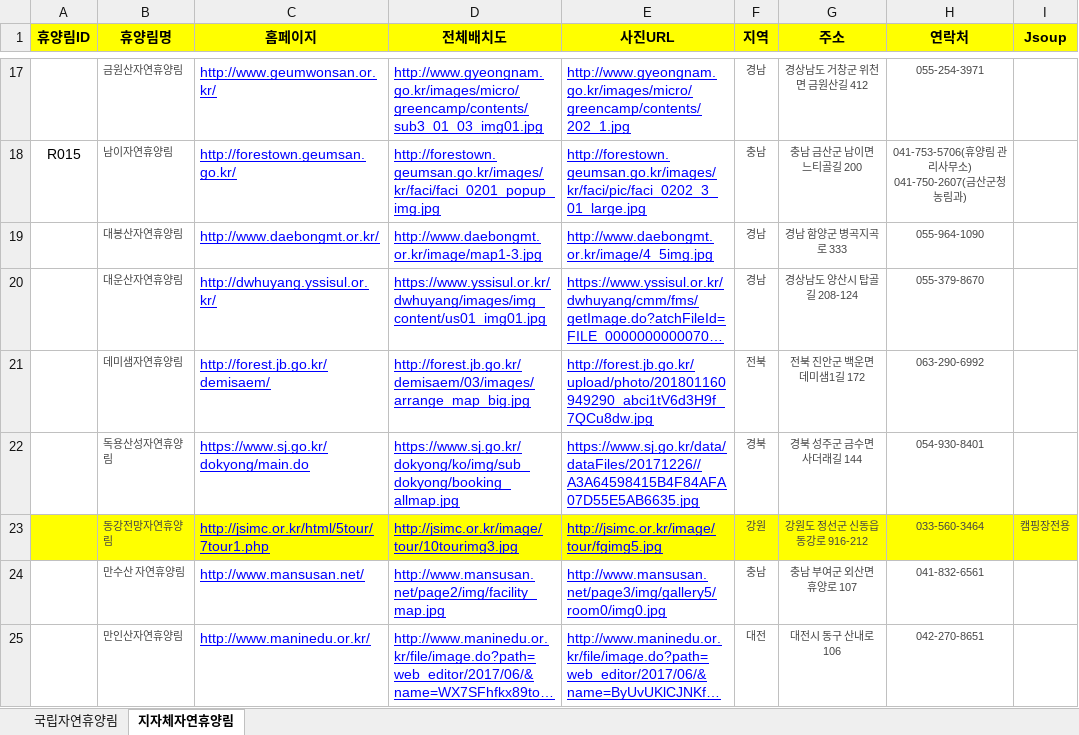
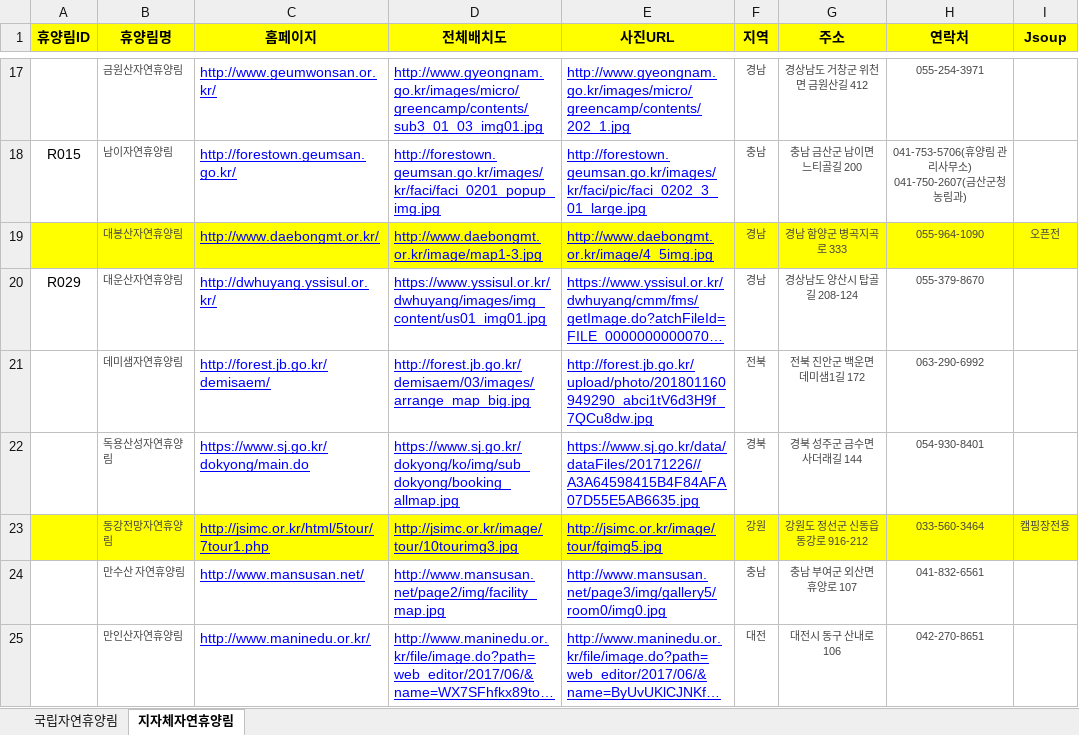
Before and after one commit to craftyworks/honsul-inthewood-spider, an Excel workbook: 휴양림.xlsx, sheet 지자체자연휴양림, drawn as a sheet; only a part is shown, gaps mark what is left out; long unchanged cells end in …; values as stored, in another font and other column widths than the file's, no borders; the diff names each change by its address in the sheet, - before the commit and + after, or states it on an @@ line.

```diff
--- a/휴양림.xlsx (sheet 지자체자연휴양림)
+++ b/휴양림.xlsx (sheet 지자체자연휴양림)
-A19:I19 fill: none
+A19:I19 fill: #FFFF00
-I19 (Jsoup): (empty)
+I19 (Jsoup): 오픈전
-A20 (휴양림ID): (empty)
+A20 (휴양림ID): R029
```
Also changed, not shown: 휴양림정보.xlsx, 4 other files.
